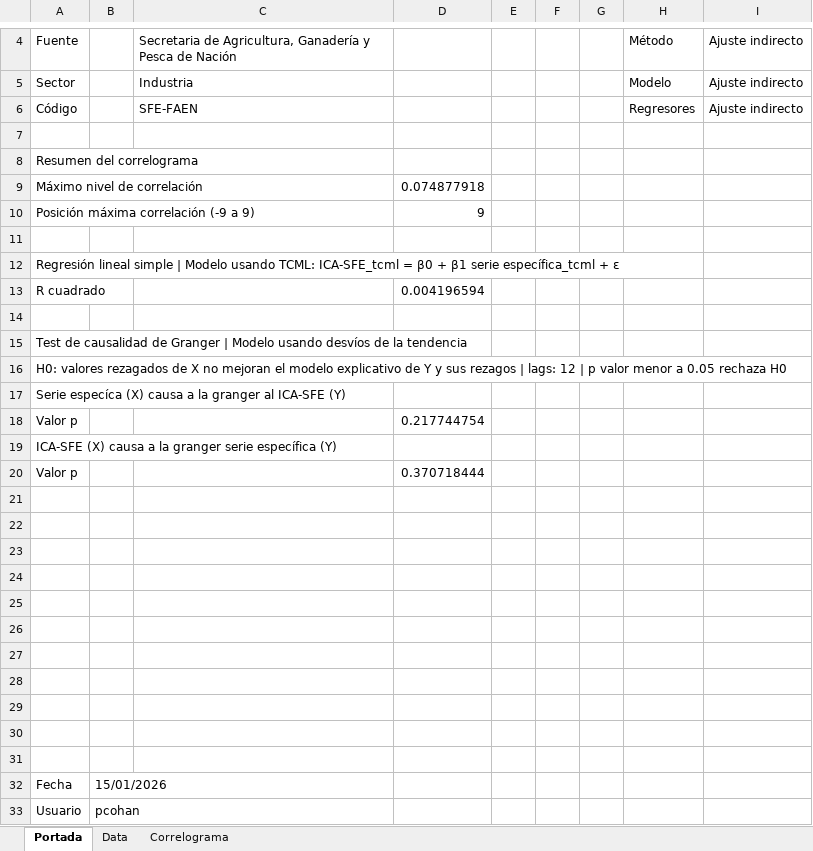
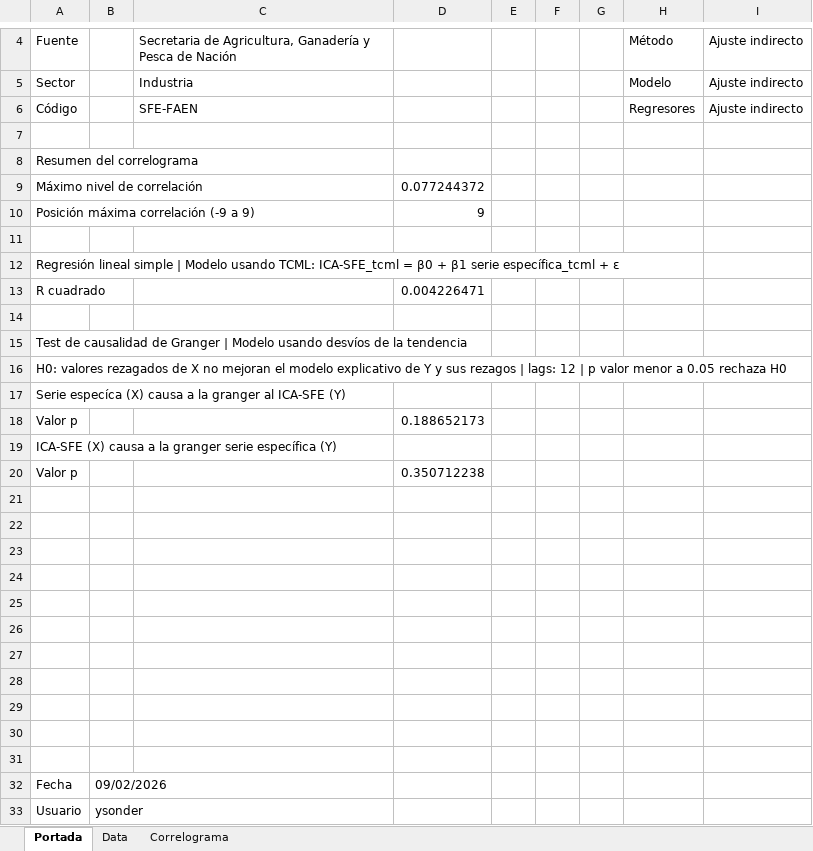
Before and after one commit to CES-BCSF/ces-bcsf.github.io, an Excel workbook: web_ces/indicadores/SFE-FAEN_out.xlsx, sheet Portada, drawn as a sheet; only a part is shown, gaps mark what is left out; values as stored, in another font and other column widths than the file's, no borders; the diff names each change by its address in the sheet, - before the commit and + after, or states it on an @@ line.

```diff
--- a/web_ces/indicadores/SFE-FAEN_out.xlsx (sheet Portada)
+++ b/web_ces/indicadores/SFE-FAEN_out.xlsx (sheet Portada)
-D9: 0.074877918
+D9: 0.077244372
-D13: 0.004196594
+D13: 0.004226471
-D18: 0.217744754
+D18: 0.188652173
-D20: 0.370718444
+D20: 0.350712238
-B32: 15/01/2026
+B32: 09/02/2026
-B33: pcohan
+B33: ysonder
```
Also changed, not shown: sheet Correlograma, web_ces/indicadores/SFE-FAAV_out.xlsx, web_ces/indicadores/SFE-VTMA_out.xlsx, 30 other files.
